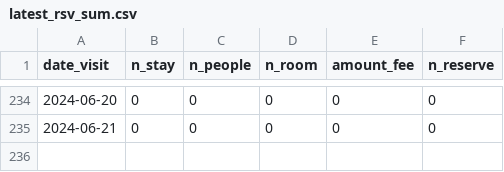
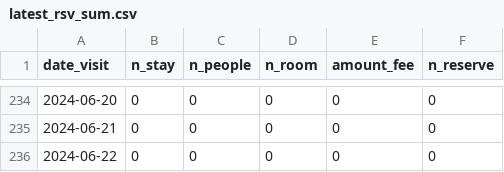
Before and after one commit to EiichiMiyagawa/fukui-station-kanko-reservation, a CSV file: latest_rsv_sum.csv, drawn as a sheet; only a part is shown, gaps mark what is left out.

Commit message:
update data

```diff
--- a/latest_rsv_sum.csv
+++ b/latest_rsv_sum.csv
@@ -235 +235,2 @@
 2024-06-21,0,0,0,0,0
+2024-06-22,0,0,0,0,0
```
Also changed, not shown: 1 other file.
